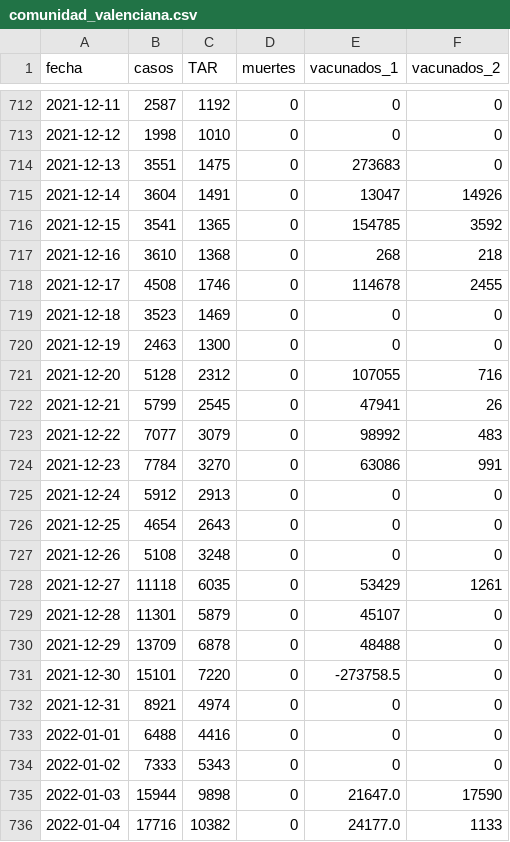
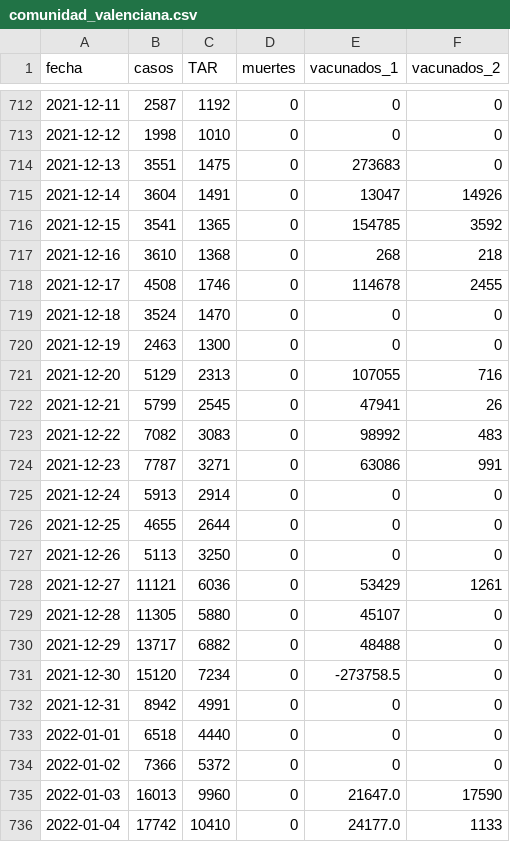
Before and after one commit to alex-torregrosa/covid-spain, a CSV file: datos/comunidades/comunidad_valenciana.csv, drawn as a sheet; only a part is shown, gaps mark what is left out; the diff covers the shown part only.

Commit message:
Datos actualizados

```diff
--- a/datos/comunidades/comunidad_valenciana.csv
+++ b/datos/comunidades/comunidad_valenciana.csv
@@ -718,19 +718,19 @@ fecha,casos,TAR,muertes,vacunados_1,vacunados_2
 2021-12-17,4508,1746,0,114678,2455
-2021-12-18,3523,1469,0,0,0
+2021-12-18,3524,1470,0,0,0
 2021-12-19,2463,1300,0,0,0
-2021-12-20,5128,2312,0,107055,716
+2021-12-20,5129,2313,0,107055,716
 2021-12-21,5799,2545,0,47941,26
-2021-12-22,7077,3079,0,98992,483
-2021-12-23,7784,3270,0,63086,991
-2021-12-24,5912,2913,0,0,0
-2021-12-25,4654,2643,0,0,0
-2021-12-26,5108,3248,0,0,0
-2021-12-27,11118,6035,0,53429,1261
-2021-12-28,11301,5879,0,45107,0
-2021-12-29,13709,6878,0,48488,0
-2021-12-30,15101,7220,0,-273758.5,0
-2021-12-31,8921,4974,0,0,0
-2022-01-01,6488,4416,0,0,0
-2022-01-02,7333,5343,0,0,0
-2022-01-03,15944,9898,0,21647.0,17590
-2022-01-04,17716,10382,0,24177.0,1133
+2021-12-22,7082,3083,0,98992,483
+2021-12-23,7787,3271,0,63086,991
+2021-12-24,5913,2914,0,0,0
+2021-12-25,4655,2644,0,0,0
+2021-12-26,5113,3250,0,0,0
+2021-12-27,11121,6036,0,53429,1261
+2021-12-28,11305,5880,0,45107,0
+2021-12-29,13717,6882,0,48488,0
+2021-12-30,15120,7234,0,-273758.5,0
+2021-12-31,8942,4991,0,0,0
+2022-01-01,6518,4440,0,0,0
+2022-01-02,7366,5372,0,0,0
+2022-01-03,16013,9960,0,21647.0,17590
+2022-01-04,17742,10410,0,24177.0,1133
```
Also changed, not shown: 1 added row and 45 edited cells elsewhere in this file, datos/comunidades/andalucia.csv, datos/comunidades/asturias.csv, 17 other files.
